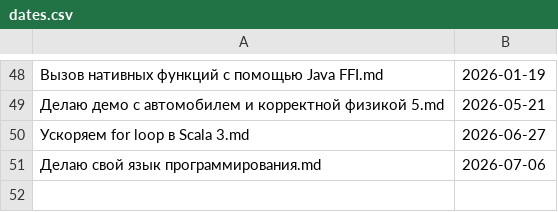
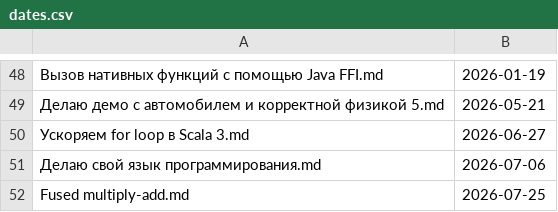
Before and after one commit to Kright/kright.github.io, a CSV file: _preprocessing_code/dates.csv, drawn as a sheet; only a part is shown, gaps mark what is left out; the diff names each change by its address in the sheet, - before the commit and + after, or states it on an @@ line.

```diff
--- a/_preprocessing_code/dates.csv
+++ b/_preprocessing_code/dates.csv
+row 52: Fused multiply-add.md | 2026-07-25
```
Also changed, not shown: 1 other file.
